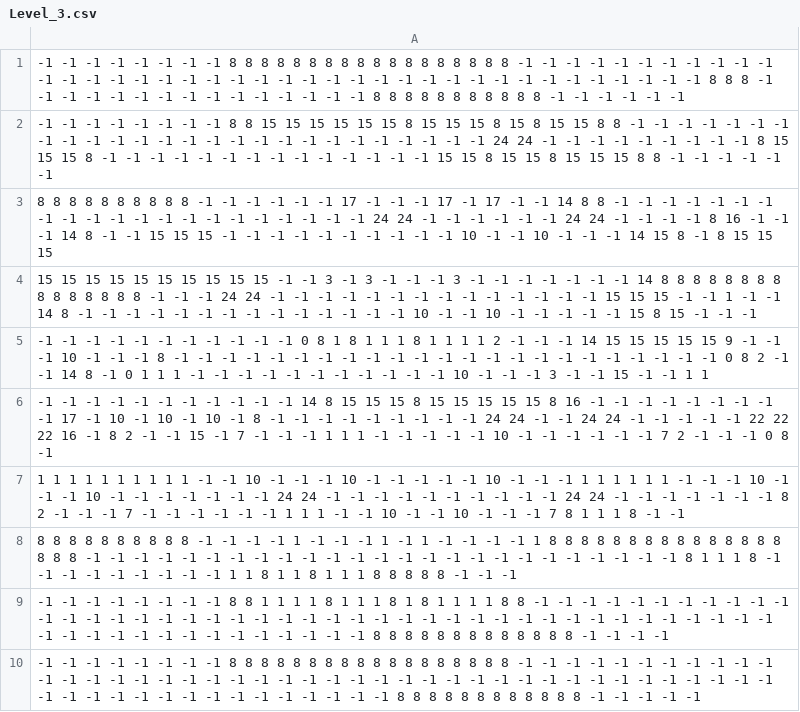
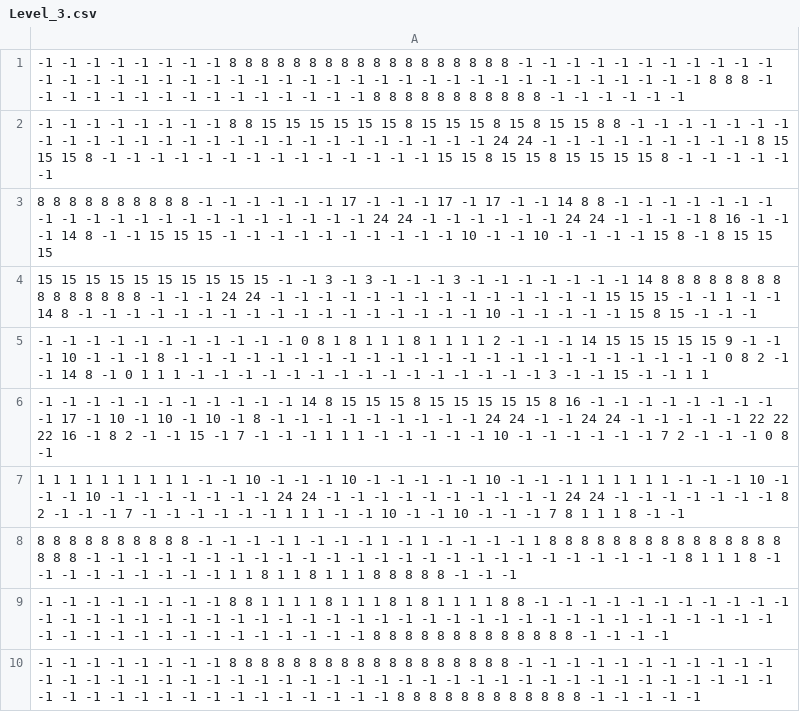
Before and after one commit to hungdungn47/Kitty_Adventure, a CSV file: res/Tile_map/Level_3.csv, drawn as a sheet.

Commit message:
fix level 3

```diff
--- a/res/Tile_map/Level_3.csv
+++ b/res/Tile_map/Level_3.csv
@@ -1,6 +1,6 @@
 -1 -1 -1 -1 -1 -1 -1 -1 8 8 8 8 8 8 8 8 8 8 8 8 8 8 8 8 8 8 -1 -1 -1 -1 -1 -1 -1 -1 -1 -1 -1 -1 -1 -1 -1 -1 -1 -1 -1 -1 -1 -1 -1 -1 -1 -1 -1 -1 -1 -1 -1 -1 -1 -1 -1 -1 -1 -1 -1 8 8 8 -1 -1 -1 -1 -1 -1 -1 -1 -1 -1 -1 -1 -1 -1 -1 8 8 8 8 8 8 8 8 8 8 8 -1 -1 -1 -1 -1 -1
--1 -1 -1 -1 -1 -1 -1 -1 8 8 15 15 15 15 15 15 8 15 15 15 8 15 8 15 15 8 8 -1 -1 -1 -1 -1 -1 -1 -1 -1 -1 -1 -1 -1 -1 -1 -1 -1 -1 -1 -1 -1 -1 -1 -1 -1 -1 24 24 -1 -1 -1 -1 -1 -1 -1 -1 -1 8 15 15 15 8 -1 -1 -1 -1 -1 -1 -1 -1 -1 -1 -1 -1 -1 -1 15 15 8 15 15 8 15 15 15 8 8 -1 -1 -1 -1 -1 -1
-8 8 8 8 8 8 8 8 8 8 -1 -1 -1 -1 -1 -1 17 -1 -1 -1 17 -1 17 -1 -1 14 8 8 -1 -1 -1 -1 -1 -1 -1 -1 -1 -1 -1 -1 -1 -1 -1 -1 -1 -1 -1 -1 -1 24 24 -1 -1 -1 -1 -1 -1 24 24 -1 -1 -1 -1 8 16 -1 -1 -1 14 8 -1 -1 15 15 15 -1 -1 -1 -1 -1 -1 -1 -1 -1 -1 10 -1 -1 10 -1 -1 -1 14 15 8 -1 8 15 15 15
-15 15 15 15 15 15 15 15 15 15 -1 -1 3 -1 3 -1 -1 -1 3 -1 -1 -1 -1 -1 -1 -1 14 8 8 8 8 8 8 8 8 8 8 8 8 8 8 8 -1 -1 -1 24 24 -1 -1 -1 -1 -1 -1 -1 -1 -1 -1 -1 -1 -1 -1 15 15 15 -1 -1 1 -1 -1 14 8 -1 -1 -1 -1 -1 -1 -1 -1 -1 -1 -1 -1 -1 -1 10 -1 -1 10 -1 -1 -1 -1 -1 15 8 15 -1 -1 -1
--1 -1 -1 -1 -1 -1 -1 -1 -1 -1 -1 0 8 1 8 1 1 1 8 1 1 1 1 2 -1 -1 -1 14 15 15 15 15 15 9 -1 -1 -1 10 -1 -1 -1 8 -1 -1 -1 -1 -1 -1 -1 -1 -1 -1 -1 -1 -1 -1 -1 -1 -1 -1 -1 -1 -1 -1 -1 0 8 2 -1 -1 14 8 -1 0 1 1 1 -1 -1 -1 -1 -1 -1 -1 -1 -1 -1 -1 10 -1 -1 -1 3 -1 -1 15 -1 -1 1 1
+-1 -1 -1 -1 -1 -1 -1 -1 8 8 15 15 15 15 15 15 8 15 15 15 8 15 8 15 15 8 8 -1 -1 -1 -1 -1 -1 -1 -1 -1 -1 -1 -1 -1 -1 -1 -1 -1 -1 -1 -1 -1 -1 -1 -1 -1 -1 24 24 -1 -1 -1 -1 -1 -1 -1 -1 -1 8 15 15 15 8 -1 -1 -1 -1 -1 -1 -1 -1 -1 -1 -1 -1 -1 -1 15 15 8 15 15 8 15 15 15 15 8 -1 -1 -1 -1 -1 -1
+8 8 8 8 8 8 8 8 8 8 -1 -1 -1 -1 -1 -1 17 -1 -1 -1 17 -1 17 -1 -1 14 8 8 -1 -1 -1 -1 -1 -1 -1 -1 -1 -1 -1 -1 -1 -1 -1 -1 -1 -1 -1 -1 -1 24 24 -1 -1 -1 -1 -1 -1 24 24 -1 -1 -1 -1 8 16 -1 -1 -1 14 8 -1 -1 15 15 15 -1 -1 -1 -1 -1 -1 -1 -1 -1 -1 10 -1 -1 10 -1 -1 -1 -1 15 8 -1 8 15 15 15
+15 15 15 15 15 15 15 15 15 15 -1 -1 3 -1 3 -1 -1 -1 3 -1 -1 -1 -1 -1 -1 -1 14 8 8 8 8 8 8 8 8 8 8 8 8 8 8 8 -1 -1 -1 24 24 -1 -1 -1 -1 -1 -1 -1 -1 -1 -1 -1 -1 -1 -1 15 15 15 -1 -1 1 -1 -1 14 8 -1 -1 -1 -1 -1 -1 -1 -1 -1 -1 -1 -1 -1 -1 -1 -1 -1 10 -1 -1 -1 -1 -1 15 8 15 -1 -1 -1
+-1 -1 -1 -1 -1 -1 -1 -1 -1 -1 -1 0 8 1 8 1 1 1 8 1 1 1 1 2 -1 -1 -1 14 15 15 15 15 15 9 -1 -1 -1 10 -1 -1 -1 8 -1 -1 -1 -1 -1 -1 -1 -1 -1 -1 -1 -1 -1 -1 -1 -1 -1 -1 -1 -1 -1 -1 -1 0 8 2 -1 -1 14 8 -1 0 1 1 1 -1 -1 -1 -1 -1 -1 -1 -1 -1 -1 -1 -1 -1 -1 -1 3 -1 -1 15 -1 -1 1 1
 -1 -1 -1 -1 -1 -1 -1 -1 -1 -1 -1 14 8 15 15 15 8 15 15 15 15 15 8 16 -1 -1 -1 -1 -1 -1 -1 -1 -1 17 -1 10 -1 10 -1 10 -1 8 -1 -1 -1 -1 -1 -1 -1 -1 -1 24 24 -1 -1 24 24 -1 -1 -1 -1 -1 22 22 22 16 -1 8 2 -1 -1 15 -1 7 -1 -1 -1 1 1 1 -1 -1 -1 -1 -1 10 -1 -1 -1 -1 -1 -1 7 2 -1 -1 -1 0 8 -1
```
Also changed, not shown: 3 other files.
